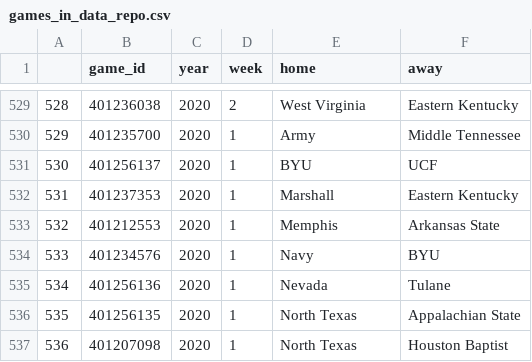
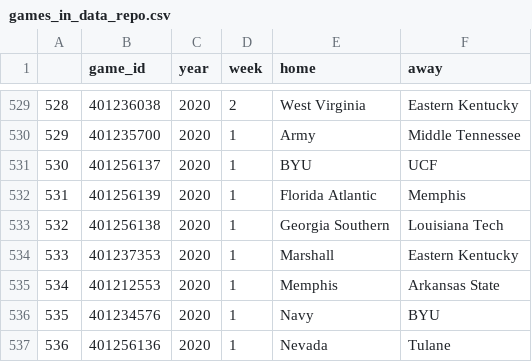
Before and after one commit to saiemgilani/cfbscrapR-data, a CSV file: data/games_in_data_repo.csv, drawn as a sheet; only a part is shown, gaps mark what is left out; the shorter side is filled out with more unchanged rows; addresses are those after the commit; the diff names each change by its address in the sheet, - before the commit and + after, or states it on an @@ line.

Commit message:
Updated 2020 Play-by-Play thru week 18 at 2020-12-24 08:33:29 using cfbscrapR version 1.0.4

```diff
--- a/data/games_in_data_repo.csv
+++ b/data/games_in_data_repo.csv
+row 532: 531 | 401256139 | 2020 | 1 | Florida Atlantic | Memphis
+row 533: 532 | 401256138 | 2020 | 1 | Georgia Southern | Louisiana Tech
@@ column A renumbered from row 534 down @@
```
Also changed, not shown: 2 other files.
